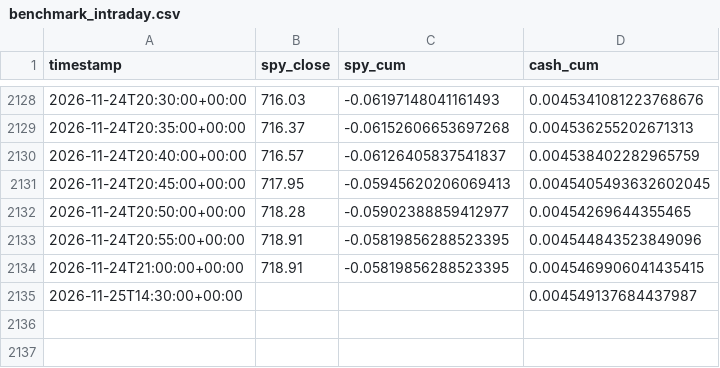
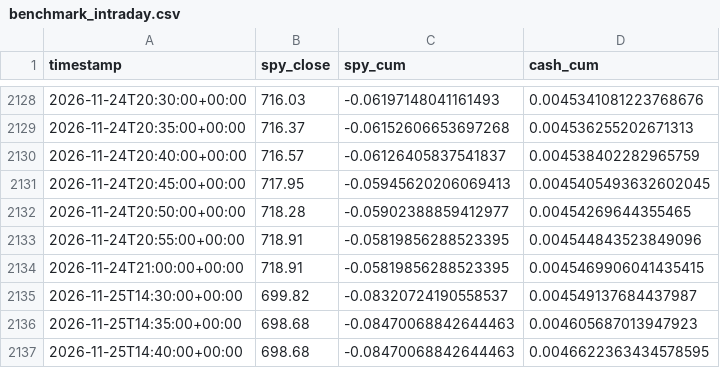
Before and after one commit to rvbpartners-commits/rvbpartners-track-record-data, a CSV file: books/best_mdd/benchmark_intraday.csv, drawn as a sheet; only a part is shown, gaps mark what is left out.

Commit message:
data: 0 new snapshot(s) across 6 book(s) @ 2026-11-25T14:40:03+00:00

```diff
--- a/books/best_mdd/benchmark_intraday.csv
+++ b/books/best_mdd/benchmark_intraday.csv
@@ -2134,2 +2134,4 @@ timestamp,spy_close,spy_cum,cash_cum
 2026-11-24T21:00:00+00:00,718.91,-0.05819856288523395,0.0045469906041435415
-2026-11-25T14:30:00+00:00,,,0.004549137684437987
+2026-11-25T14:30:00+00:00,699.82,-0.08320724190558537,0.004549137684437987
+2026-11-25T14:35:00+00:00,698.68,-0.08470068842644463,0.004605687013947923
+2026-11-25T14:40:00+00:00,698.68,-0.08470068842644463,0.0046622363434578595
```
Also changed, not shown: books/best_cagr/benchmark_intraday.csv, books/best_cagr_100k/benchmark_intraday.csv, 28 other files.
